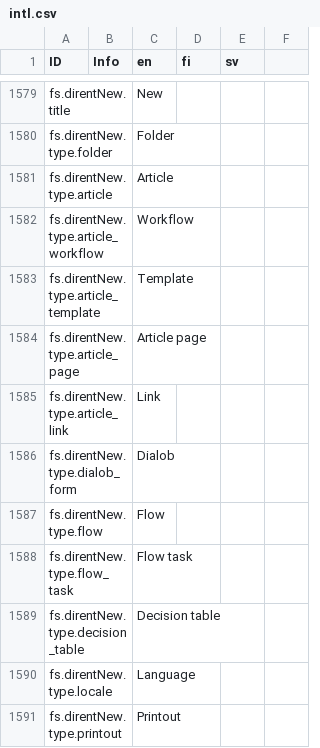
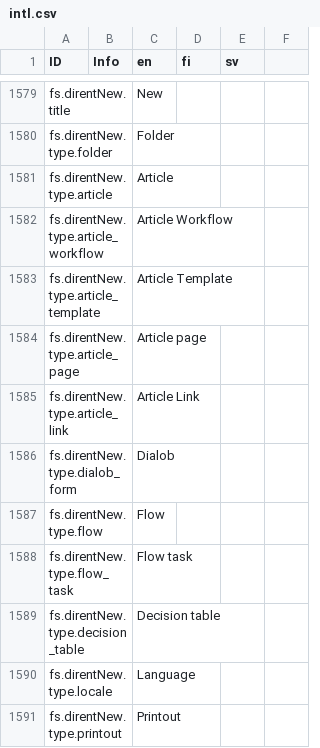
Before and after one commit to digiexpress-io/digiexpress-parent, a CSV file: ts_setup/eveli-ide/intl.csv, drawn as a sheet; only a part is shown, gaps mark what is left out.

```diff
--- a/ts_setup/eveli-ide/intl.csv
+++ b/ts_setup/eveli-ide/intl.csv
@@ -1581,6 +1581,6 @@ fs.direntNew.type.folder,,Folder,,,
 fs.direntNew.type.article,,Article,,,
-fs.direntNew.type.article_workflow,,Workflow,,,
-fs.direntNew.type.article_template,,Template,,,
+fs.direntNew.type.article_workflow,,Article Workflow,,,
+fs.direntNew.type.article_template,,Article Template,,,
 fs.direntNew.type.article_page,,Article page,,,
-fs.direntNew.type.article_link,,Link,,,
+fs.direntNew.type.article_link,,Article Link,,,
 fs.direntNew.type.dialob_form,,Dialob,,,
```
Also changed, not shown: 7 other files.
